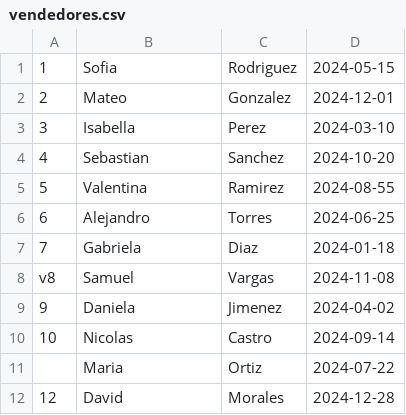
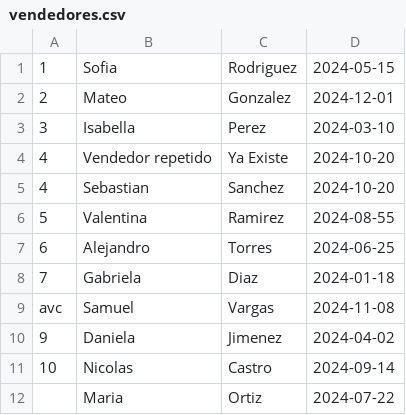
Before and after one commit to jyuler/curso-poo, a CSV file: gestionventas/data/vendedores.csv, drawn as a sheet; only a part is shown; the shorter side is filled out with more unchanged rows; addresses are those after the commit; the diff names each change by its address in the sheet, - before the commit and + after, or states it on an @@ line.

```diff
--- a/gestionventas/data/vendedores.csv
+++ b/gestionventas/data/vendedores.csv
+row 4: 4 | Vendedor repetido | Ya Existe | 2024-10-20
-A9: v8
+A9: avc
```
Also changed, not shown: gestionventas/data/ventas.csv, 4 other files.
